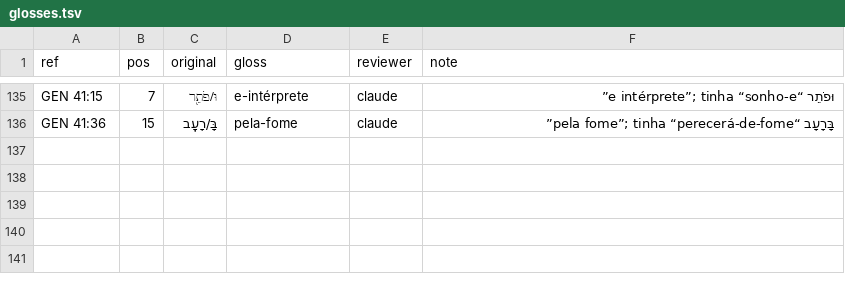
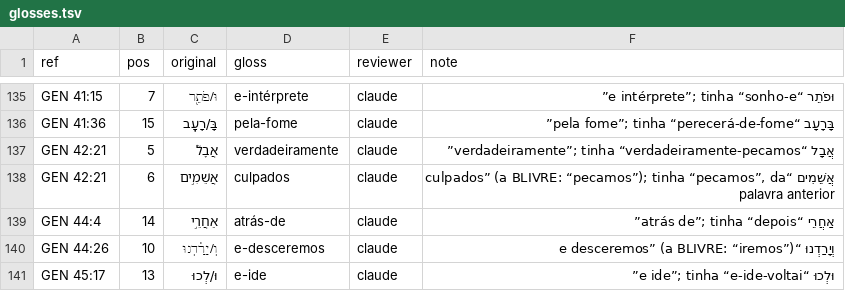
Before and after one commit to josafams/biblia-interlinear, a TSV file: data/corrections/glosses.tsv, drawn as a sheet; only a part is shown, gaps mark what is left out; the diff covers the shown part only.

```diff
--- a/data/corrections/glosses.tsv
+++ b/data/corrections/glosses.tsv
@@ -136 +136,6 @@ GEN 41:15	7	וּ/פֹתֵ֖ר	e-intérprete	claude	וּפֹתֵר “e intérpre
 GEN 41:36	15	בָּ/רָעָֽב	pela-fome	claude	בָּרָעָב “pela fome”; tinha “perecerá-de-fome”
+GEN 42:21	5	אֲבָל֮	verdadeiramente	claude	אֲבָל “verdadeiramente”; tinha “verdadeiramente-pecamos”
+GEN 42:21	6	אֲשֵׁמִ֣ים	culpados	claude	אֲשֵׁמִים “culpados” (a BLIVRE: “pecamos”); tinha “pecamos”, da palavra anterior
+GEN 44:4	14	אַחֲרֵ֣י	atrás-de	claude	אַחֲרֵי “atrás de”; tinha “depois”
+GEN 44:26	10	וְ/יָרַ֔דְנוּ	e-desceremos	claude	וְיָרַדְנוּ “e desceremos” (a BLIVRE: “iremos”)
+GEN 45:17	13	וּ/לְכוּ	e-ide	claude	וּלְכוּ “e ide”; tinha “e-ide-voltai”
```
Also changed, not shown: 5 added rows elsewhere in this file, 1 other file.
